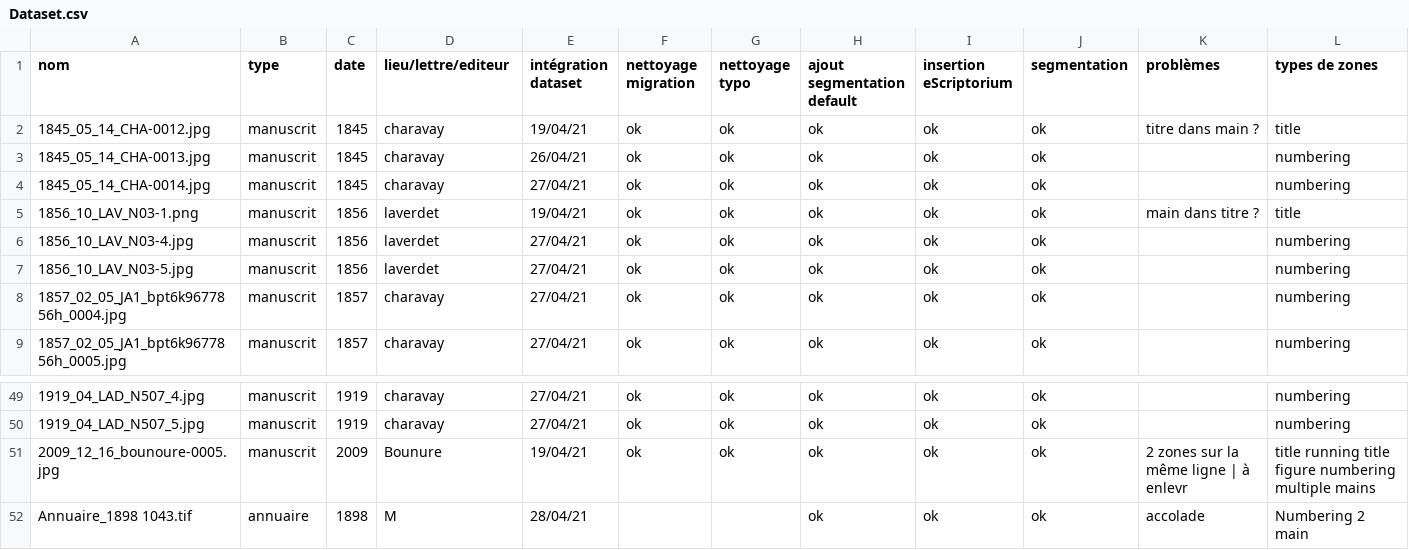
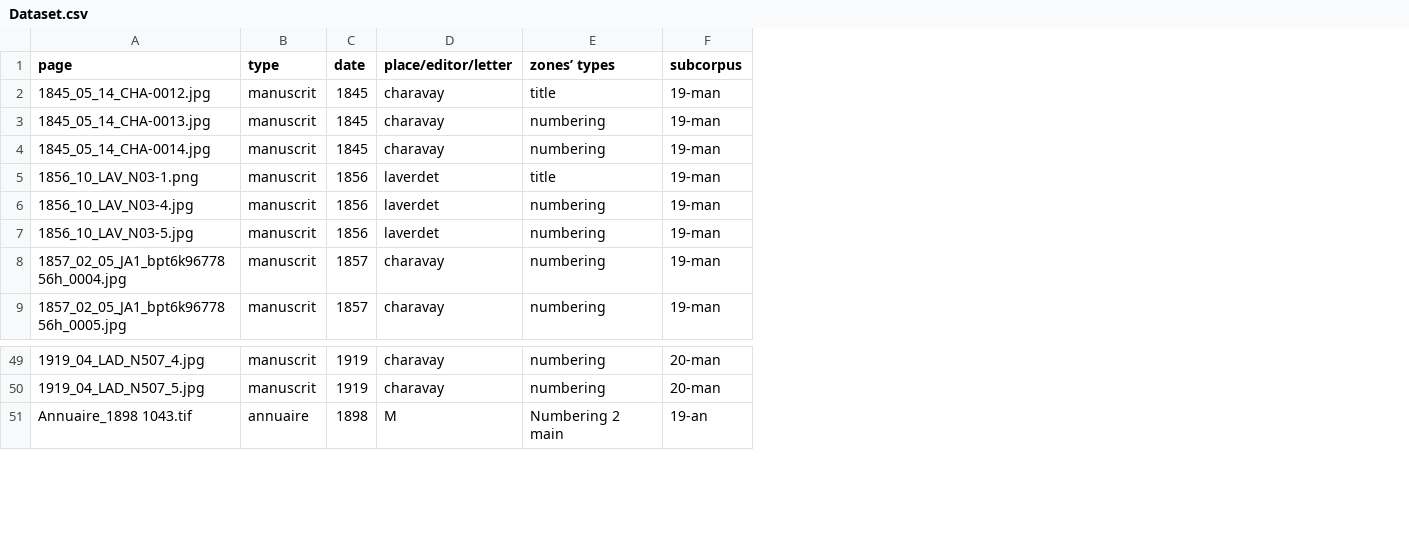
Before and after one commit to IMAGO-Catalogues-Jjanes/cataloguesSegmentationOCR, a CSV file: Dataset.csv, drawn as a sheet; only a part is shown, gaps mark what is left out; removed rows and columns are numbered as before the commit, all else as after; the diff names each change by its address in the sheet, - before the commit and + after, or states it on an @@ line.

Commit message:
Ajout colonnes en anglais

```diff
--- a/Dataset.csv
+++ b/Dataset.csv
-column E (intégration dataset), rows 2-9: 19/04/21 | 26/04/21 | 27/04/21 | 19/04/21 | 27/04/21 | 27/04/21 | 27/04/21 | 27/04/21; rows 49-50: 27/04/21 | 27/04/21; row 52: 28/04/21
-column F (nettoyage migration), rows 2-9: all ok; rows 49-50: ok | ok
-column G (nettoyage typo), rows 2-9: all ok; rows 49-50: ok | ok
-column H (ajout segmentation default), rows 2-9: all ok; rows 49-50: ok | ok; row 52: ok
-column I (insertion eScriptorium), rows 2-9: all ok; rows 49-50: ok | ok; row 52: ok
-column J (segmentation), rows 2-9: all ok; rows 49-50: ok | ok; row 52: ok
-column K (problèmes), rows 2-5: titre dans main ? |  |  | main dans titre ?; row 52: accolade
+column F (subcorpus), rows 2-9: all 19-man; rows 49-51: 20-man | 20-man | 19-an
-A1: nom
+A1: page
-D1: lieu/lettre/editeur
+D1: place/editor/letter
-E1: types de zones
+E1: zones’ types
-row 51: 2009_12_16_bounoure-0005.jpg | manuscrit | 2009 | Bounure | 19/04/21 | ok | ok | ok | ok | ok | 2 zones sur la même ligne | à enlevr | title running title figure numbering multiple mains
```
